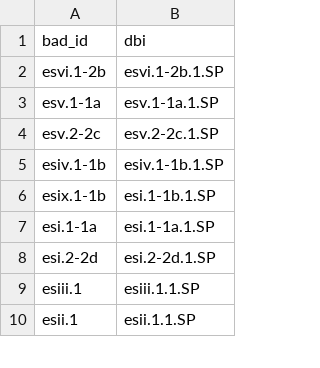
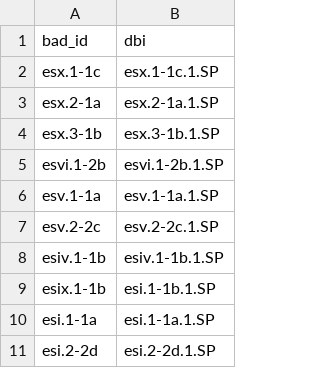
Before and after one commit to blakearchive/data, a CSV file: csv/copy-handprints.csv, drawn as a sheet; only a part is shown; the shorter side is filled out with more unchanged rows.

Commit message:
added esx

```diff
--- a/csv/copy-handprints.csv
+++ b/csv/copy-handprints.csv
@@ -1,2 +1,5 @@
 bad_id,dbi
+esx.1-1c,esx.1-1c.1.SP
+esx.2-1a,esx.2-1a.1.SP
+esx.3-1b,esx.3-1b.1.SP
 esvi.1-2b,esvi.1-2b.1.SP
```
